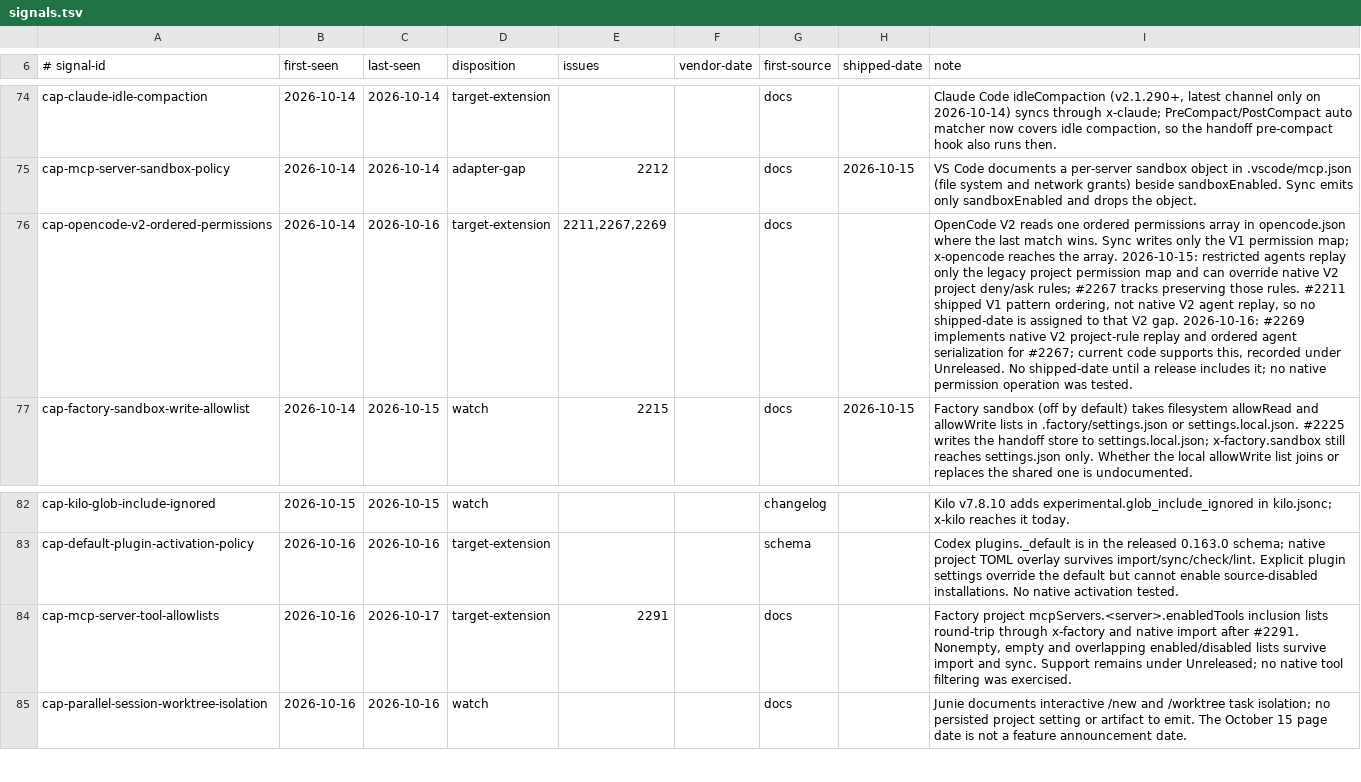
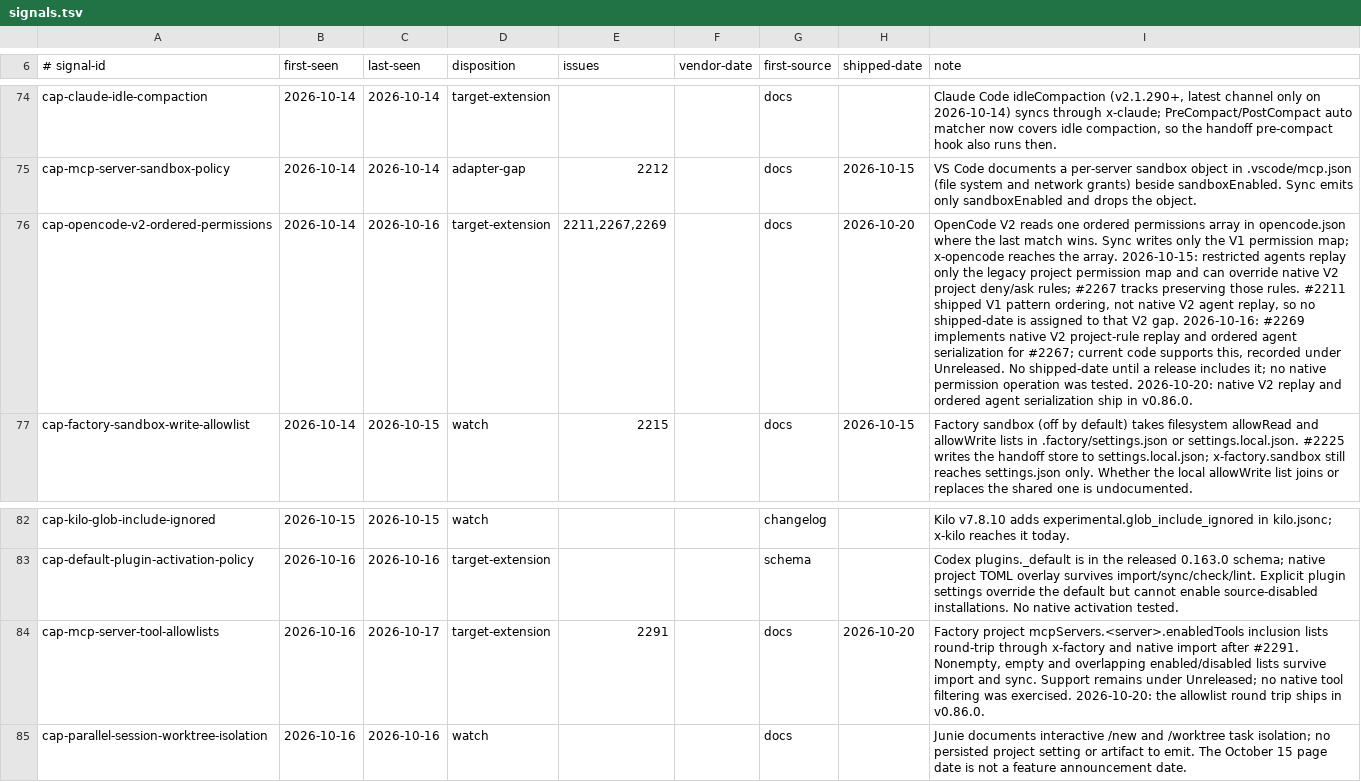
Before and after one commit to Chemaclass/agnostic-ai, a TSV file: scripts/target-audit/signals.tsv, drawn as a sheet; only a part is shown, gaps mark what is left out; the diff names each change by its address in the sheet, - before the commit and + after, or states it on an @@ line.

```diff
--- a/scripts/target-audit/signals.tsv
+++ b/scripts/target-audit/signals.tsv
-H76 (shipped-date): (empty)
+H76 (shipped-date): 2026-10-20
-I76 (note): …was tested.
+I76 (note): …was tested. 2026-10-20: native V2 replay and ordered agent serialization ship in v0.86.0.
-H84 (shipped-date): (empty)
+H84 (shipped-date): 2026-10-20
-I84 (note): …was exercised.
+I84 (note): …was exercised. 2026-10-20: the allowlist round trip ships in v0.86.0.
```
Also changed, not shown: 5 other files.
